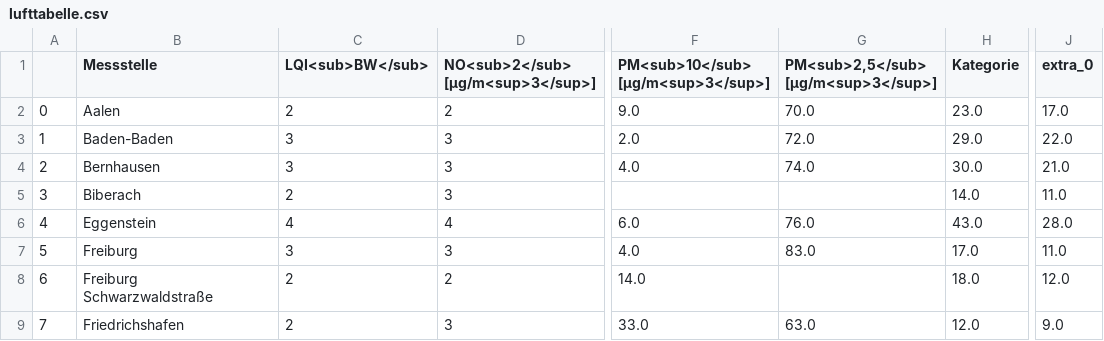
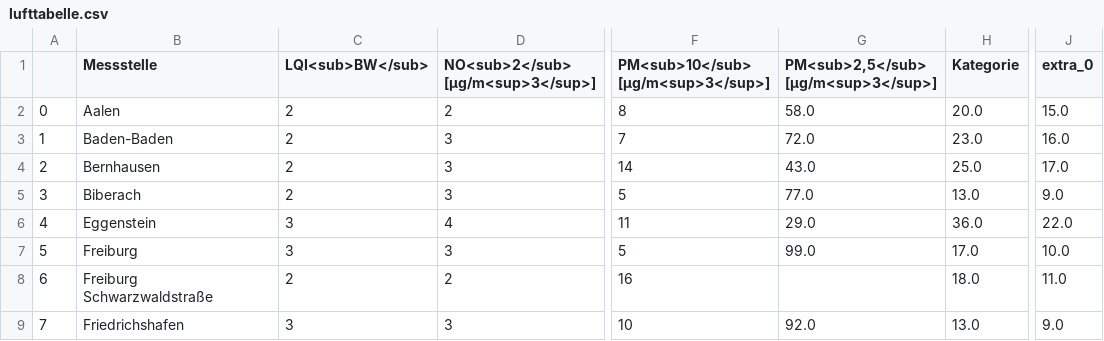
Before and after one commit to Schnuff22/feinstaub_bw, a CSV file: lufttabelle.csv, drawn as a sheet; only a part is shown, gaps mark what is left out; the diff covers the shown part only; the diff names each change by its address in the sheet, - before the commit and + after, or states it on an @@ line.

```diff
--- a/lufttabelle.csv
+++ b/lufttabelle.csv
-F2: 9.0
+F2: 8
-G2: 70.0
+G2: 58.0
-H2 (Kategorie): 23.0
+H2 (Kategorie): 20.0
-J2 (extra_0): 17.0
+J2 (extra_0): 15.0
-C3:C4 (LQI<sub>BW</sub>): 3
+C3:C4 (LQI<sub>BW</sub>): 2
-F3: 2.0
+F3: 7
-H3 (Kategorie): 29.0
+H3 (Kategorie): 23.0
-J3 (extra_0): 22.0
+J3 (extra_0): 16.0
-F4: 4.0
+F4: 14
-G4: 74.0
+G4: 43.0
-H4 (Kategorie): 30.0
+H4 (Kategorie): 25.0
-J4 (extra_0): 21.0
+J4 (extra_0): 17.0
-F5: (empty)
+F5: 5
-G5: (empty)
+G5: 77.0
-H5 (Kategorie): 14.0
+H5 (Kategorie): 13.0
-J5 (extra_0): 11.0
+J5 (extra_0): 9.0
-C6 (LQI<sub>BW</sub>): 4
+C6 (LQI<sub>BW</sub>): 3
-F6: 6.0
+F6: 11
-G6: 76.0
+G6: 29.0
-H6 (Kategorie): 43.0
+H6 (Kategorie): 36.0
-J6 (extra_0): 28.0
+J6 (extra_0): 22.0
-F7: 4.0
+F7: 5
-G7: 83.0
+G7: 99.0
-J7 (extra_0): 11.0
+J7 (extra_0): 10.0
-F8: 14.0
+F8: 16
-J8 (extra_0): 12.0
+J8 (extra_0): 11.0
-C9 (LQI<sub>BW</sub>): 2
+C9 (LQI<sub>BW</sub>): 3
-F9: 33.0
+F9: 10
-G9: 63.0
+G9: 92.0
-H9 (Kategorie): 12.0
+H9 (Kategorie): 13.0
```
Also changed, not shown: 119 edited cells elsewhere in this file.
